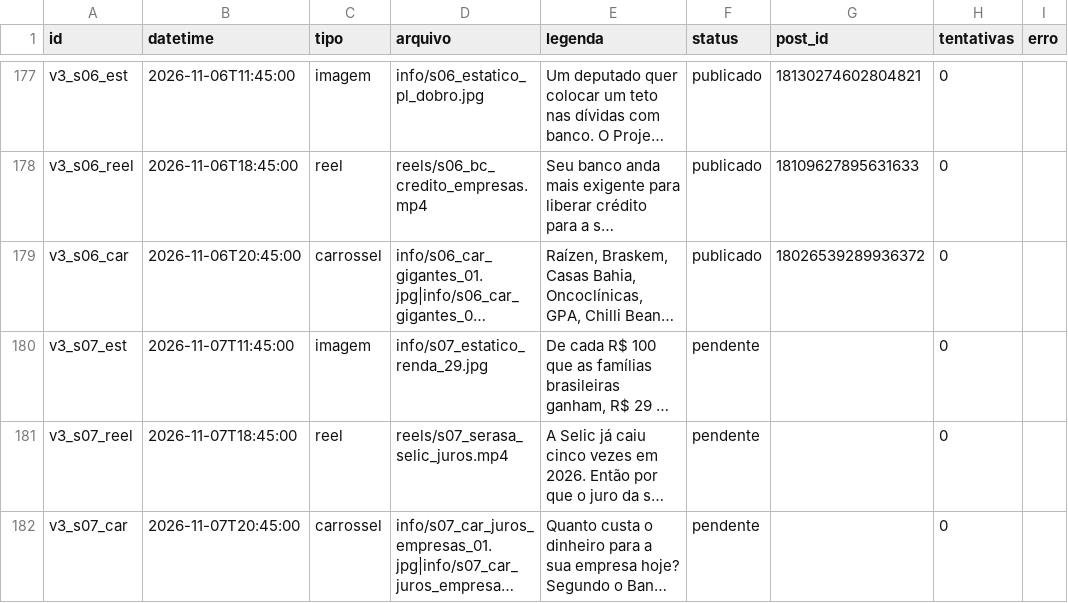
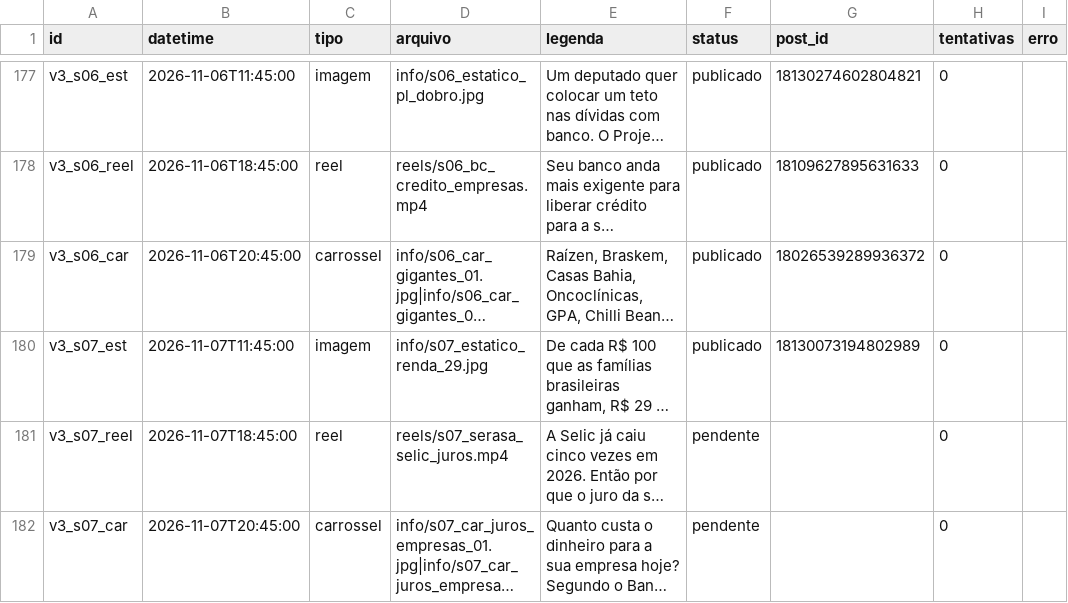
Before and after one commit to remnotetjsp-hash/automacao-instagram, a CSV file: queue/fila.csv, drawn as a sheet; only a part is shown, gaps mark what is left out; long unchanged cells end in …; the diff names each change by its address in the sheet, - before the commit and + after, or states it on an @@ line.

Commit message:
status da fila

```diff
--- a/queue/fila.csv
+++ b/queue/fila.csv
-F180 (status): pendente
+F180 (status): publicado
-G180 (post_id): (empty)
+G180 (post_id): 18130073194802989
```
